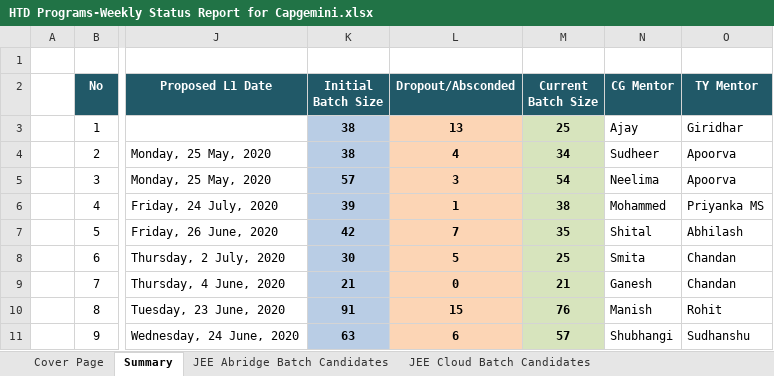
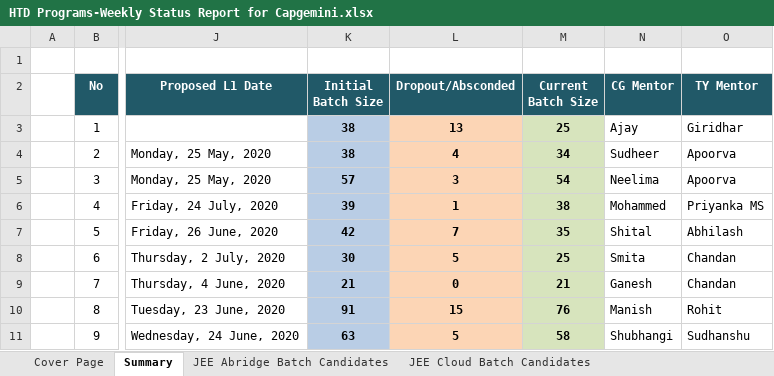
Before and after one commit to Praveen-TestYantra/JSpiders-CG-HTDProgram, an Excel workbook: HTD Programs-Weekly Status Report for Capgemini.xlsx, sheet Summary, drawn as a sheet; only a part is shown, gaps mark what is left out; values as stored, in another font and other column widths than the file's, no borders; the diff names each change by its address in the sheet, - before the commit and + after, or states it on an @@ line.

Commit message:
Dropout updated

```diff
--- a/HTD Programs-Weekly Status Report for Capgemini.xlsx (sheet Summary)
+++ b/HTD Programs-Weekly Status Report for Capgemini.xlsx (sheet Summary)
-L11 (Dropout/Absconded): 6
+L11 (Dropout/Absconded): 5
-M11 (Current Batch Size): 57
+M11 (Current Batch Size): 58
```
Also changed, not shown: sheet Automation Mar Batch Candidates.
